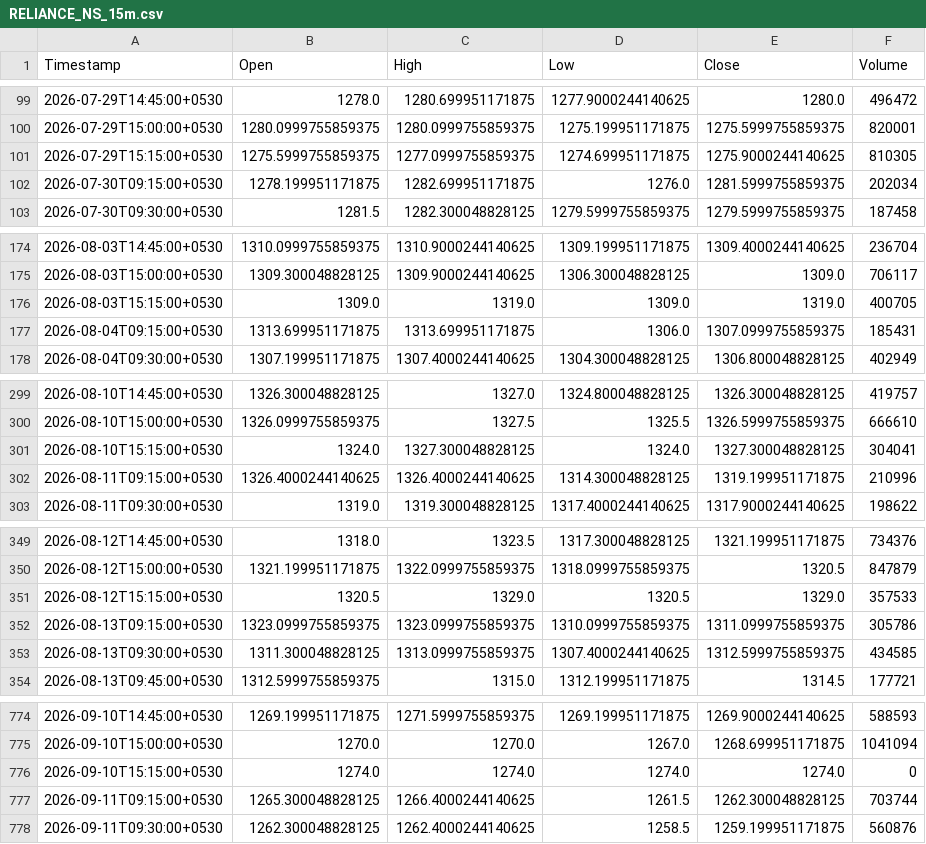
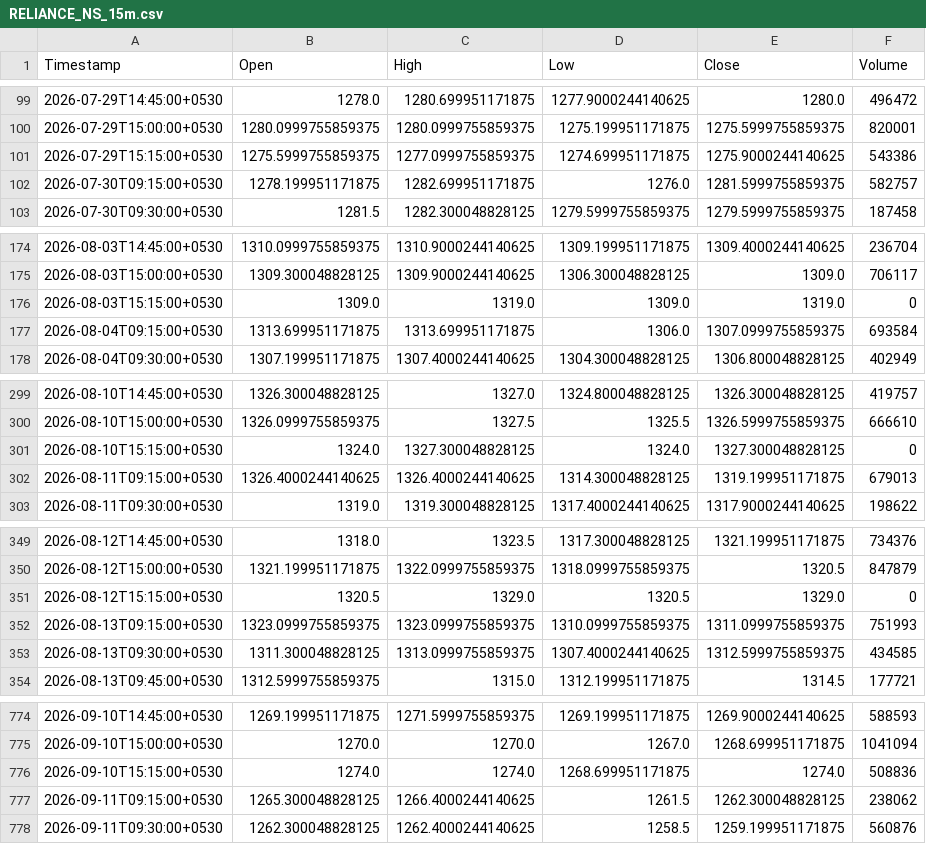
Before and after one commit to Manohar-zap/Research, a CSV file: paper-trader/state/market_data_cache/RELIANCE_NS_15m.csv, drawn as a sheet; only a part is shown, gaps mark what is left out; the diff covers the shown part only.

```diff
--- a/paper-trader/state/market_data_cache/RELIANCE_NS_15m.csv
+++ b/paper-trader/state/market_data_cache/RELIANCE_NS_15m.csv
@@ -100,4 +100,4 @@ Timestamp,Open,High,Low,Close,Volume
 2026-07-29T15:00:00+0530,1280.0999755859375,1280.0999755859375,1275.199951171875,1275.5999755859375,820001
-2026-07-29T15:15:00+0530,1275.5999755859375,1277.0999755859375,1274.699951171875,1275.9000244140625,810305
-2026-07-30T09:15:00+0530,1278.199951171875,1282.699951171875,1276.0,1281.5999755859375,202034
+2026-07-29T15:15:00+0530,1275.5999755859375,1277.0999755859375,1274.699951171875,1275.9000244140625,543386
+2026-07-30T09:15:00+0530,1278.199951171875,1282.699951171875,1276.0,1281.5999755859375,582757
 2026-07-30T09:30:00+0530,1281.5,1282.300048828125,1279.5999755859375,1279.5999755859375,187458
@@ -175,4 +175,4 @@ Timestamp,Open,High,Low,Close,Volume
 2026-08-03T15:00:00+0530,1309.300048828125,1309.9000244140625,1306.300048828125,1309.0,706117
-2026-08-03T15:15:00+0530,1309.0,1319.0,1309.0,1319.0,400705
-2026-08-04T09:15:00+0530,1313.699951171875,1313.699951171875,1306.0,1307.0999755859375,185431
+2026-08-03T15:15:00+0530,1309.0,1319.0,1309.0,1319.0,0
+2026-08-04T09:15:00+0530,1313.699951171875,1313.699951171875,1306.0,1307.0999755859375,693584
 2026-08-04T09:30:00+0530,1307.199951171875,1307.4000244140625,1304.300048828125,1306.800048828125,402949
@@ -300,4 +300,4 @@ Timestamp,Open,High,Low,Close,Volume
 2026-08-10T15:00:00+0530,1326.0999755859375,1327.5,1325.5,1326.5999755859375,666610
-2026-08-10T15:15:00+0530,1324.0,1327.300048828125,1324.0,1327.300048828125,304041
-2026-08-11T09:15:00+0530,1326.4000244140625,1326.4000244140625,1314.300048828125,1319.199951171875,210996
+2026-08-10T15:15:00+0530,1324.0,1327.300048828125,1324.0,1327.300048828125,0
+2026-08-11T09:15:00+0530,1326.4000244140625,1326.4000244140625,1314.300048828125,1319.199951171875,679013
 2026-08-11T09:30:00+0530,1319.0,1319.300048828125,1317.4000244140625,1317.9000244140625,198622
@@ -350,4 +350,4 @@ Timestamp,Open,High,Low,Close,Volume
 2026-08-12T15:00:00+0530,1321.199951171875,1322.0999755859375,1318.0999755859375,1320.5,847879
-2026-08-12T15:15:00+0530,1320.5,1329.0,1320.5,1329.0,357533
-2026-08-13T09:15:00+0530,1323.0999755859375,1323.0999755859375,1310.0999755859375,1311.0999755859375,305786
+2026-08-12T15:15:00+0530,1320.5,1329.0,1320.5,1329.0,0
+2026-08-13T09:15:00+0530,1323.0999755859375,1323.0999755859375,1310.0999755859375,1311.0999755859375,751993
 2026-08-13T09:30:00+0530,1311.300048828125,1313.0999755859375,1307.4000244140625,1312.5999755859375,434585
@@ -775,4 +775,4 @@ Timestamp,Open,High,Low,Close,Volume
 2026-09-10T15:00:00+0530,1270.0,1270.0,1267.0,1268.699951171875,1041094
-2026-09-10T15:15:00+0530,1274.0,1274.0,1274.0,1274.0,0
-2026-09-11T09:15:00+0530,1265.300048828125,1266.4000244140625,1261.5,1262.300048828125,703744
+2026-09-10T15:15:00+0530,1274.0,1274.0,1268.699951171875,1274.0,508836
+2026-09-11T09:15:00+0530,1265.300048828125,1266.4000244140625,1261.5,1262.300048828125,238062
 2026-09-11T09:30:00+0530,1262.300048828125,1262.4000244140625,1258.5,1259.199951171875,560876
```
Also changed, not shown: 19 edited cells elsewhere in this file, paper-trader/state/market_data_cache/HDFCBANK_NS_15m.csv, paper-trader/state/market_data_cache/ICICIBANK_NS_15m.csv, 15 other files.
